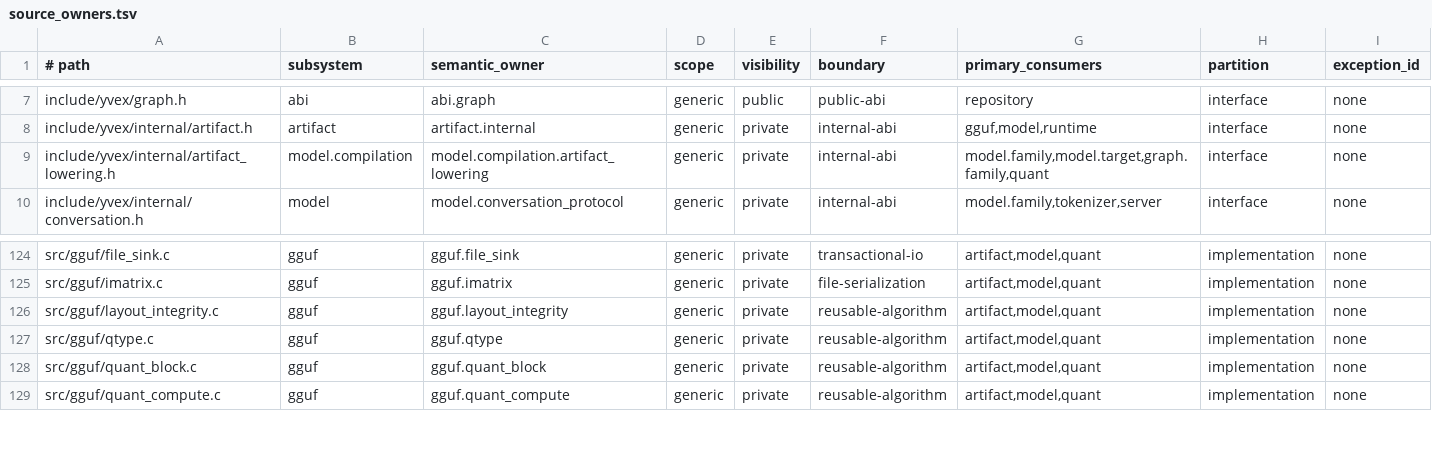
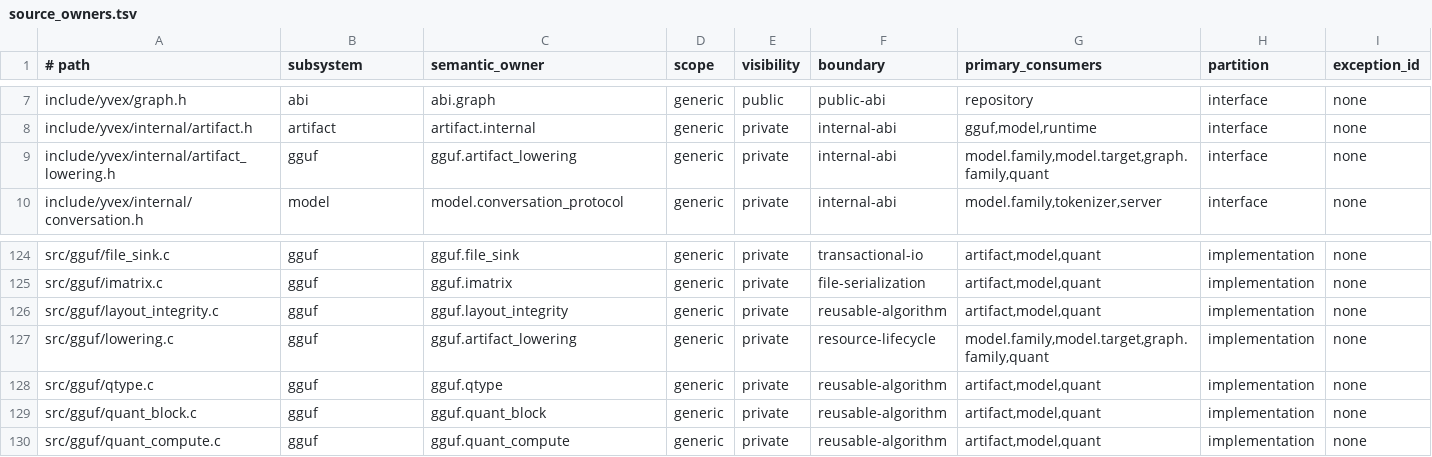
Before and after one commit to yailabs/clori, a TSV file: config/source_owners.tsv, drawn as a sheet; only a part is shown, gaps mark what is left out.

Commit message:
refactor(gguf): own artifact lowering lifecycle

```diff
--- a/config/source_owners.tsv
+++ b/config/source_owners.tsv
@@ -8,3 +8,3 @@ include/yvex/graph.h	abi	abi.graph	generic	public	public-abi	repository	interfac
 include/yvex/internal/artifact.h	artifact	artifact.internal	generic	private	internal-abi	gguf,model,runtime	interface	none
-include/yvex/internal/artifact_lowering.h	model.compilation	model.compilation.artifact_lowering	generic	private	internal-abi	model.family,model.target,graph.family,quant	interface	none
+include/yvex/internal/artifact_lowering.h	gguf	gguf.artifact_lowering	generic	private	internal-abi	model.family,model.target,graph.family,quant	interface	none
 include/yvex/internal/conversation.h	model	model.conversation_protocol	generic	private	internal-abi	model.family,tokenizer,server	interface	none
@@ -126,2 +126,3 @@ src/gguf/imatrix.c	gguf	gguf.imatrix	generic	private	file-serialization	artifact
 src/gguf/layout_integrity.c	gguf	gguf.layout_integrity	generic	private	reusable-algorithm	artifact,model,quant	implementation	none
+src/gguf/lowering.c	gguf	gguf.artifact_lowering	generic	private	resource-lifecycle	model.family,model.target,graph.family,quant	implementation	none
 src/gguf/qtype.c	gguf	gguf.qtype	generic	private	reusable-algorithm	artifact,model,quant	implementation	none
```
Also changed, not shown: 13 other files.
